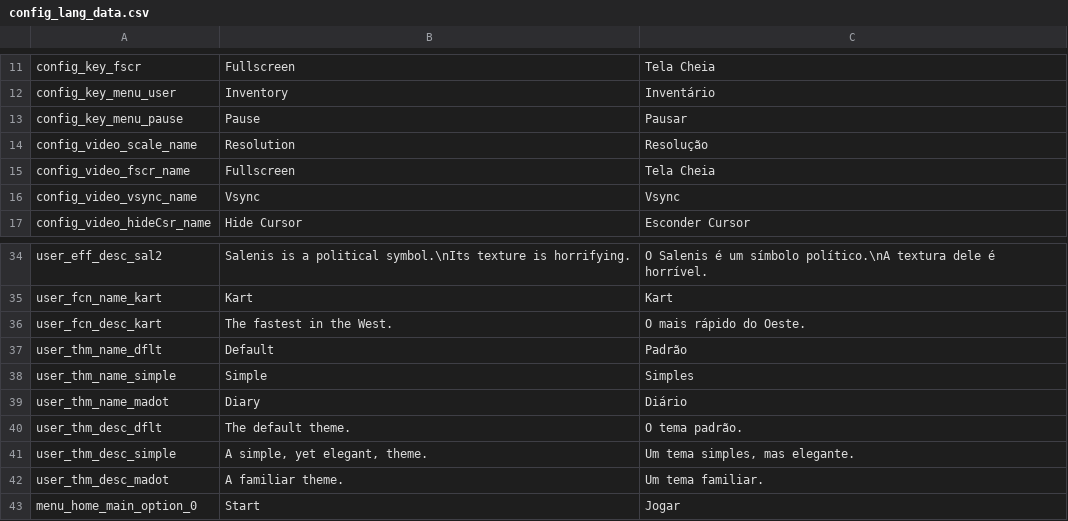
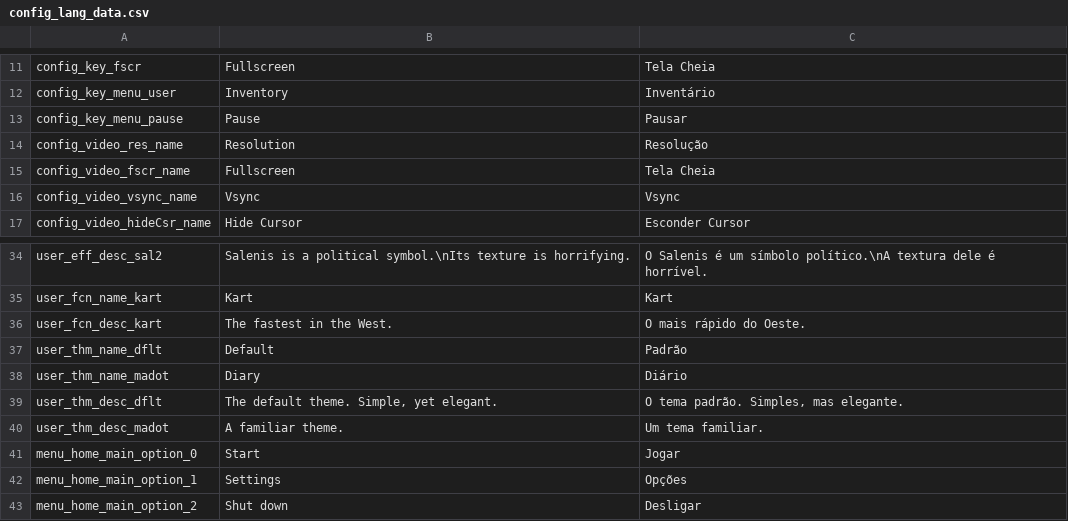
Before and after one commit to dsansthedsans/Yume-Danpu, a CSV file: datafiles/config_lang_data.csv, drawn as a sheet; only a part is shown, gaps mark what is left out; the shorter side is filled out with more unchanged rows.

Commit message:
A special type of grief
Improved the settings option "Resolution"; Removed the theme "Simple"

```diff
--- a/datafiles/config_lang_data.csv
+++ b/datafiles/config_lang_data.csv
@@ -13,3 +13,3 @@ config_key_menu_user,Inventory,Inventário
 config_key_menu_pause,Pause,Pausar
-config_video_scale_name,Resolution,Resolução
+config_video_res_name,Resolution,Resolução
 config_video_fscr_name,Fullscreen,Tela Cheia
@@ -37,6 +37,4 @@ user_fcn_desc_kart,The fastest in the West.,O mais rápido do Oeste.
 user_thm_name_dflt,Default,Padrão
-user_thm_name_simple,Simple,Simples
 user_thm_name_madot,Diary,Diário
-user_thm_desc_dflt,The default theme.,O tema padrão.
-user_thm_desc_simple,"A simple, yet elegant, theme.","Um tema simples, mas elegante."
+user_thm_desc_dflt,"The default theme. Simple, yet elegant.","O tema padrão. Simples, mas elegante."
 user_thm_desc_madot,A familiar theme.,Um tema familiar.
```
Also changed, not shown: 49 other files.
